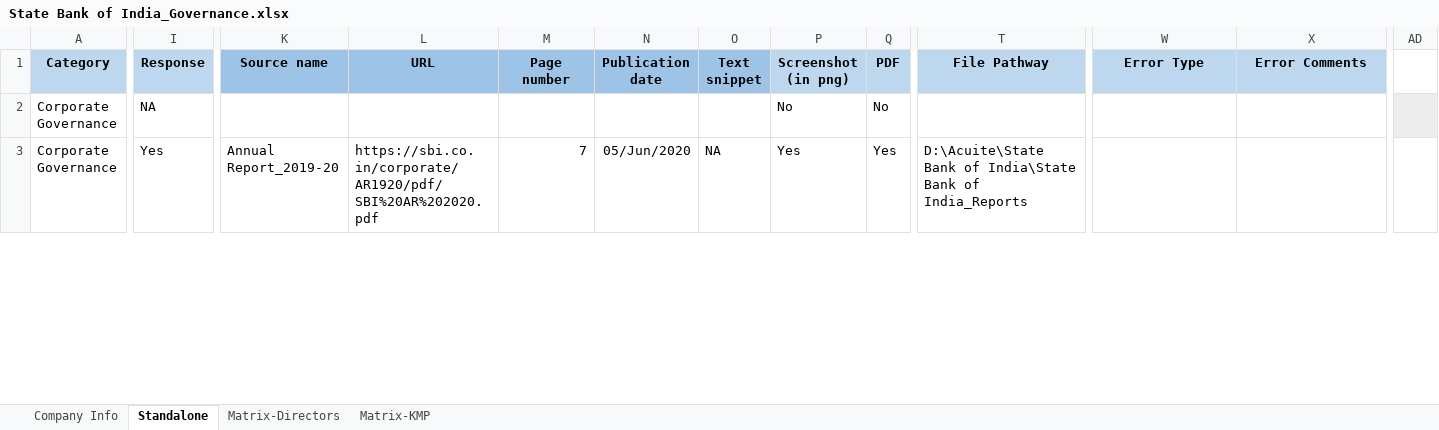
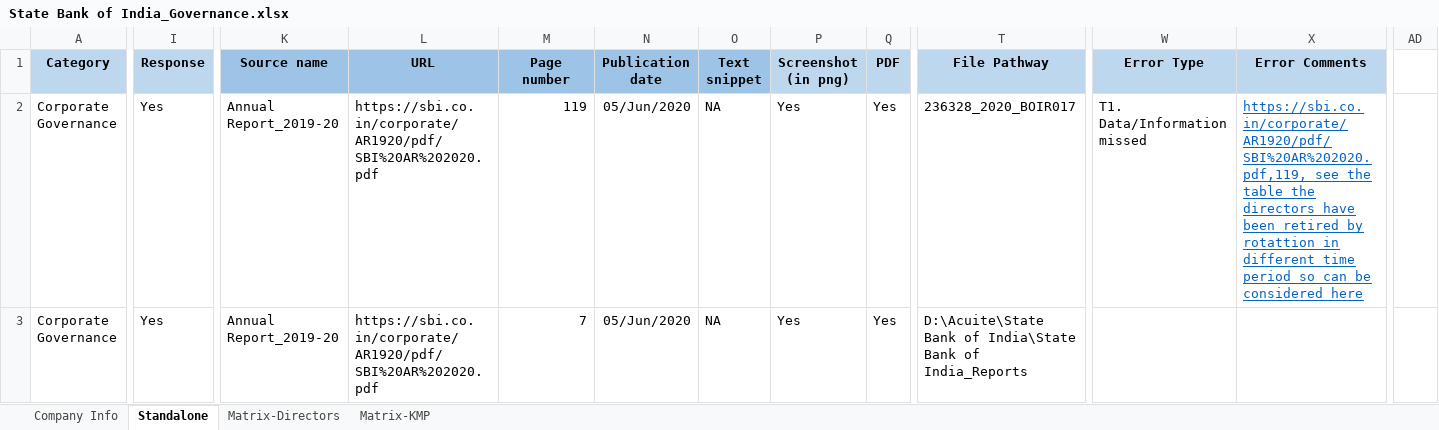
Before and after one commit to ESG-CrowdSourcing/esgBackend, an Excel workbook: public/State Bank of India_Governance.xlsx, sheet Standalone, drawn as a sheet; only a part is shown, gaps mark what is left out; values as stored, in another font and other column widths than the file's, no borders; conditional formats not drawn; the diff covers the shown part only; the diff names each change by its address in the sheet, - before the commit and + after, or states it on an @@ line.

```diff
--- a/public/State Bank of India_Governance.xlsx (sheet Standalone)
+++ b/public/State Bank of India_Governance.xlsx (sheet Standalone)
-I2 (Response): NA
+I2 (Response): Yes
-K2 (Source name): (empty)
+K2 (Source name): Annual Report_2019-20
-L2 (URL): (empty)
+L2 (URL): https://sbi.co.in/corporate/AR1920/pdf/SBI%20AR%202020.pdf
-M2 (Page number): (empty)
+M2 (Page number): 119
-N2 (Publication date): (empty)
+N2 (Publication date): 05/Jun/2020
-O2 (Text snippet): (empty)
+O2 (Text snippet): NA
-P2 (Screenshot (in png)): No
+P2 (Screenshot (in png)): Yes
-Q2 (PDF): No
+Q2 (PDF): Yes
-T2 (File Pathway): (empty)
+T2 (File Pathway): 236328_2020_BOIR017
-W2 (Error Type): (empty)
+W2 (Error Type): T1. Data/Information missed
-X2 (Error Comments): (empty)
+X2 (Error Comments): https://sbi.co.in/corporate/AR1920/pdf/SBI%20AR%202020.pdf,119, see the table the directors have been retired by rotattion in different time period so can be considered here
-AD2 fill: #EDEDED
+AD2 fill: none
```
Also changed, not shown: 231 edited cells and cell formats elsewhere in this sheet, sheet Matrix-Directors, formulas that keep their value, hidden cells, public/Axis Bank Ltd._Governance.xlsx, public/Bharat Petroleum Corporation Ltd._Environment.xlsx, 32 other files.
